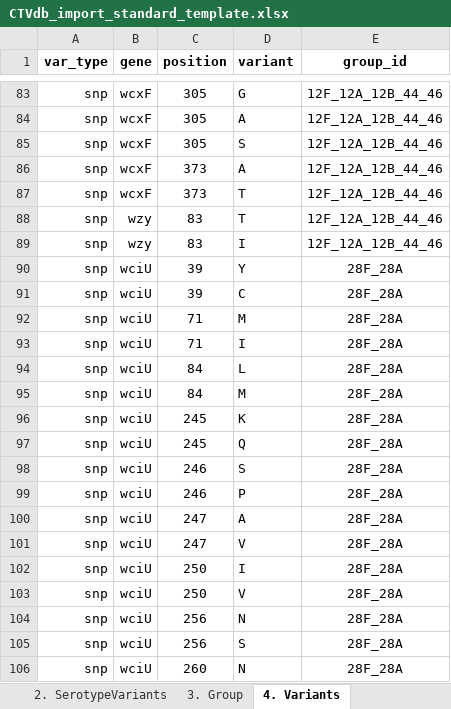
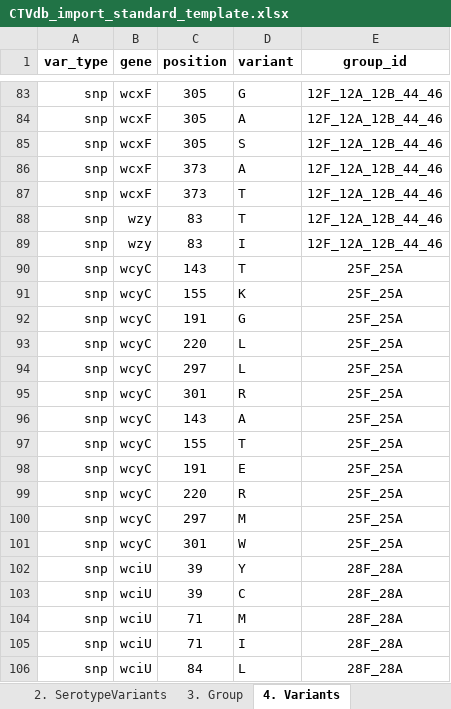
Before and after one commit to CarmenSheppard/PneumoKITy, an Excel workbook: Database_tools/CTVdb_import_standard_template.xlsx, sheet 4. Variants, drawn as a sheet; only a part is shown, gaps mark what is left out; the shorter side is filled out with more unchanged rows; values as stored, in another font and other column widths than the file's, no borders; the diff names each change by its address in the sheet, - before the commit and + after, or states it on an @@ line.

Commit message:
add 25F_25A group and variants to template

```diff
--- a/Database_tools/CTVdb_import_standard_template.xlsx (sheet 4. Variants)
+++ b/Database_tools/CTVdb_import_standard_template.xlsx (sheet 4. Variants)
+row 90: snp | wcyC | 143 | T | 25F_25A
+row 91: snp | wcyC | 155 | K | 25F_25A
+row 92: snp | wcyC | 191 | G | 25F_25A
+row 93: snp | wcyC | 220 | L | 25F_25A
+row 94: snp | wcyC | 297 | L | 25F_25A
+row 95: snp | wcyC | 301 | R | 25F_25A
+row 96: snp | wcyC | 143 | A | 25F_25A
+row 97: snp | wcyC | 155 | T | 25F_25A
+row 98: snp | wcyC | 191 | E | 25F_25A
+row 99: snp | wcyC | 220 | R | 25F_25A
+row 100: snp | wcyC | 297 | M | 25F_25A
+row 101: snp | wcyC | 301 | W | 25F_25A
```
Also changed, not shown: sheet 2. SerotypeVariants, sheet 1. Serotype, sheet 3. Group.
